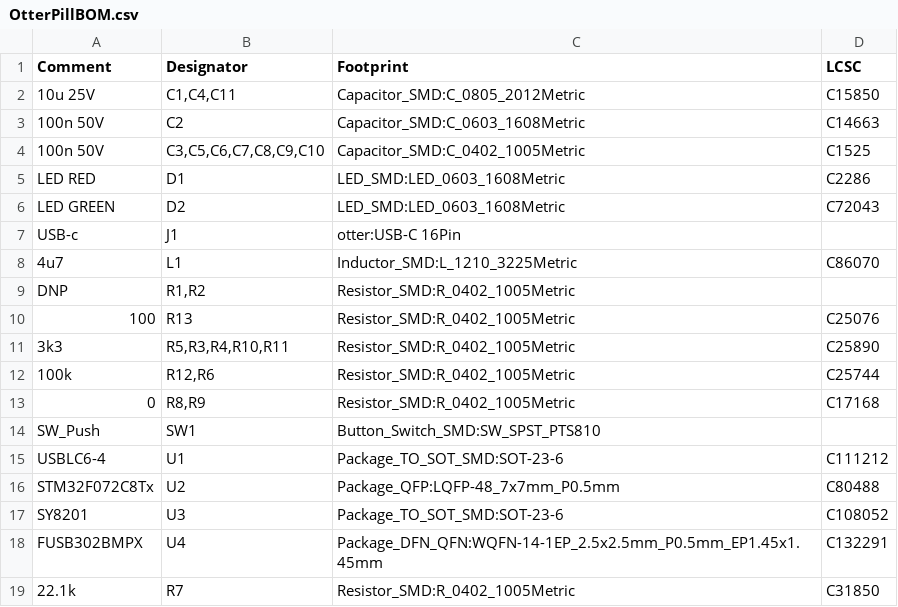
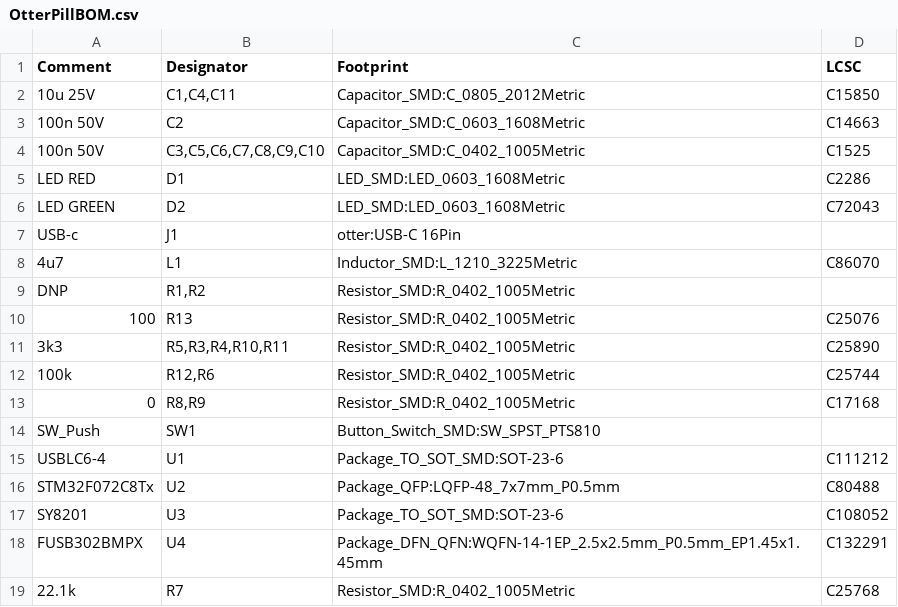
Before and after one commit to Jana-Marie/OtterPill, a CSV file: HW v1.2/production/OtterPillBOM.csv, drawn as a sheet.

Commit message:
updated values

```diff
--- a/HW v1.2/production/OtterPillBOM.csv
+++ b/HW v1.2/production/OtterPillBOM.csv
@@ -18,2 +18,2 @@ SY8201,U3,Package_TO_SOT_SMD:SOT-23-6,C108052
 FUSB302BMPX,U4,Package_DFN_QFN:WQFN-14-1EP_2.5x2.5mm_P0.5mm_EP1.45x1.45mm,C132291
-22.1k,R7,Resistor_SMD:R_0402_1005Metric,C31850
+22.1k,R7,Resistor_SMD:R_0402_1005Metric, C25768
```
